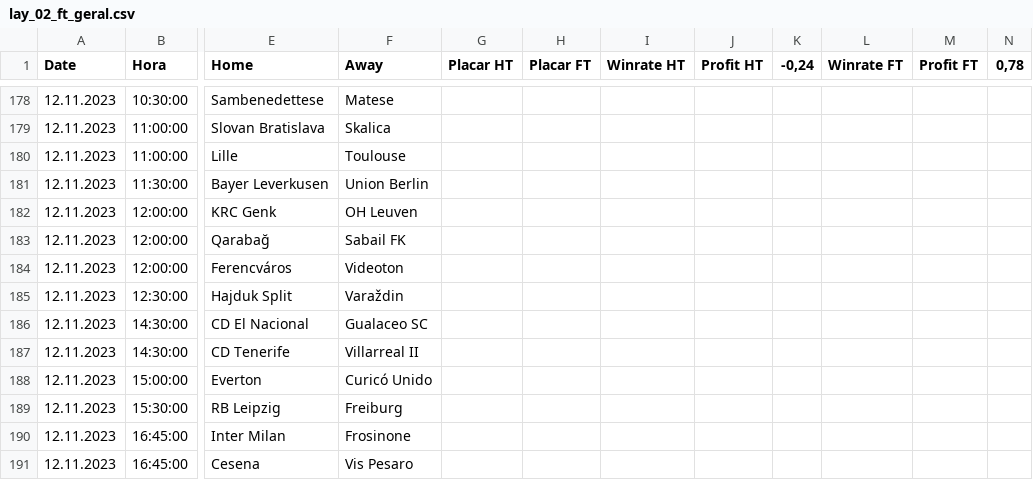
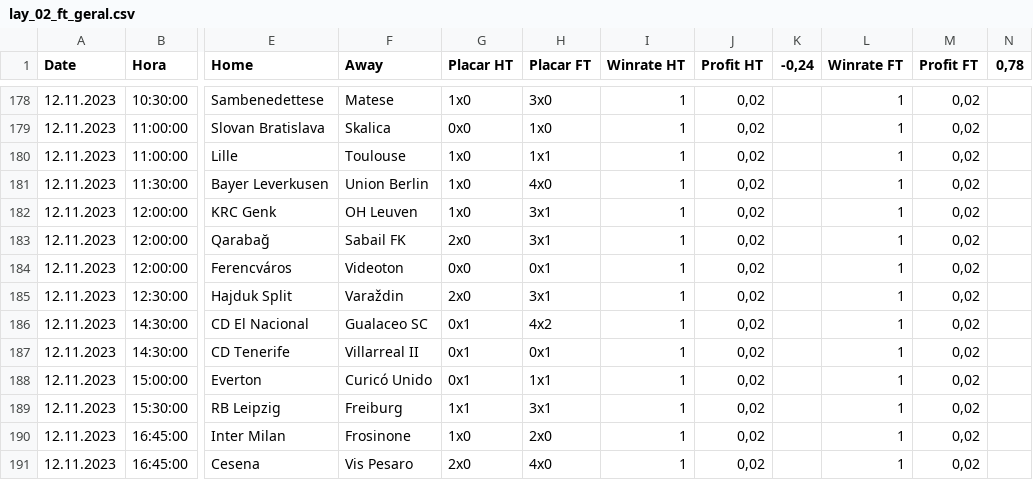
Before and after one commit to scooby75/bdfootball, a CSV file: lay_02_ft_geral.csv, drawn as a sheet; only a part is shown, gaps mark what is left out; the diff covers the shown part only; the diff names each change by its address in the sheet, - before the commit and + after, or states it on an @@ line.

```diff
--- a/lay_02_ft_geral.csv
+++ b/lay_02_ft_geral.csv
-G178 (Placar HT): (empty)
+G178 (Placar HT): 1x0
-H178 (Placar FT): (empty)
+H178 (Placar FT): 3x0
-I178:I191 (Winrate HT): (empty)
+I178:I191 (Winrate HT): 1
-J178:J191 (Profit HT): (empty)
+J178:J191 (Profit HT): 0,02
-L178:L191 (Winrate FT): (empty)
+L178:L191 (Winrate FT): 1
-M178:M191 (Profit FT): (empty)
+M178:M191 (Profit FT): 0,02
-G179 (Placar HT): (empty)
+G179 (Placar HT): 0x0
-H179 (Placar FT): (empty)
+H179 (Placar FT): 1x0
-G180:G182 (Placar HT): (empty)
+G180:G182 (Placar HT): 1x0
-H180 (Placar FT): (empty)
+H180 (Placar FT): 1x1
-H181 (Placar FT): (empty)
+H181 (Placar FT): 4x0
-H182:H183 (Placar FT): (empty)
+H182:H183 (Placar FT): 3x1
-G183 (Placar HT): (empty)
+G183 (Placar HT): 2x0
-G184 (Placar HT): (empty)
+G184 (Placar HT): 0x0
-H184 (Placar FT): (empty)
+H184 (Placar FT): 0x1
-G185 (Placar HT): (empty)
+G185 (Placar HT): 2x0
-H185 (Placar FT): (empty)
+H185 (Placar FT): 3x1
-G186:G188 (Placar HT): (empty)
+G186:G188 (Placar HT): 0x1
-H186 (Placar FT): (empty)
+H186 (Placar FT): 4x2
-H187 (Placar FT): (empty)
+H187 (Placar FT): 0x1
-H188 (Placar FT): (empty)
+H188 (Placar FT): 1x1
-G189 (Placar HT): (empty)
+G189 (Placar HT): 1x1
-H189 (Placar FT): (empty)
+H189 (Placar FT): 3x1
-G190 (Placar HT): (empty)
+G190 (Placar HT): 1x0
-H190 (Placar FT): (empty)
+H190 (Placar FT): 2x0
-G191 (Placar HT): (empty)
+G191 (Placar HT): 2x0
-H191 (Placar FT): (empty)
+H191 (Placar FT): 4x0
```
Also changed, not shown: 100 edited cells elsewhere in this file, last4_away_geral.csv, last4_geral.csv, 1 other file.
